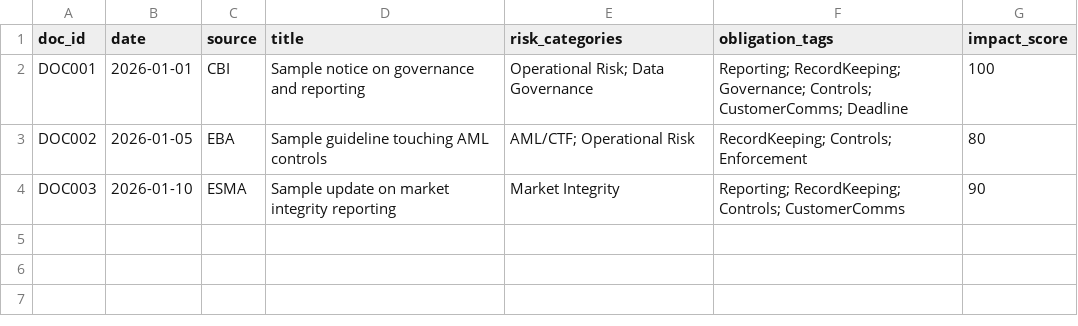
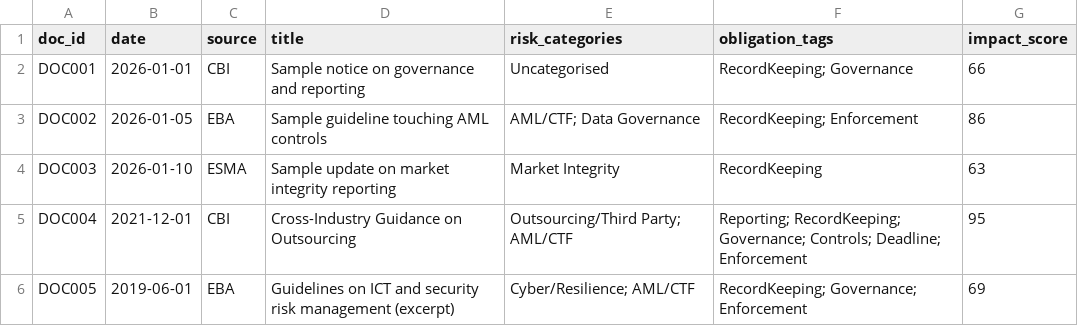
Before and after one commit to eoghaingilleran/regpulse-regulatory-risk-tracker, a CSV file: outputs/change_log.csv, drawn as a sheet.

```diff
--- a/outputs/change_log.csv
+++ b/outputs/change_log.csv
@@ -1,4 +1,6 @@
 "doc_id","date","source","title","risk_categories","obligation_tags","impact_score"
-"DOC001","2026-01-01","CBI","Sample notice on governance and reporting","Operational Risk; Data Governance","Reporting; RecordKeeping; Governance; Controls; CustomerComms; Deadline",100
-"DOC002","2026-01-05","EBA","Sample guideline touching AML controls","AML/CTF; Operational Risk","RecordKeeping; Controls; Enforcement",80
-"DOC003","2026-01-10","ESMA","Sample update on market integrity reporting","Market Integrity","Reporting; RecordKeeping; Controls; CustomerComms",90
+"DOC001","2026-01-01","CBI","Sample notice on governance and reporting","Uncategorised","RecordKeeping; Governance",66
+"DOC002","2026-01-05","EBA","Sample guideline touching AML controls","AML/CTF; Data Governance","RecordKeeping; Enforcement",86
+"DOC003","2026-01-10","ESMA","Sample update on market integrity reporting","Market Integrity","RecordKeeping",63
+"DOC004","2021-12-01","CBI","Cross-Industry Guidance on Outsourcing","Outsourcing/Third Party; AML/CTF","Reporting; RecordKeeping; Governance; Controls; Deadline; Enforcement",95
+"DOC005","2019-06-01","EBA","Guidelines on ICT and security risk management (excerpt)","Cyber/Resilience; AML/CTF","RecordKeeping; Governance; Enforcement",69
```
Also changed, not shown: data/raw/updates_metadata.csv, 1 other file.
